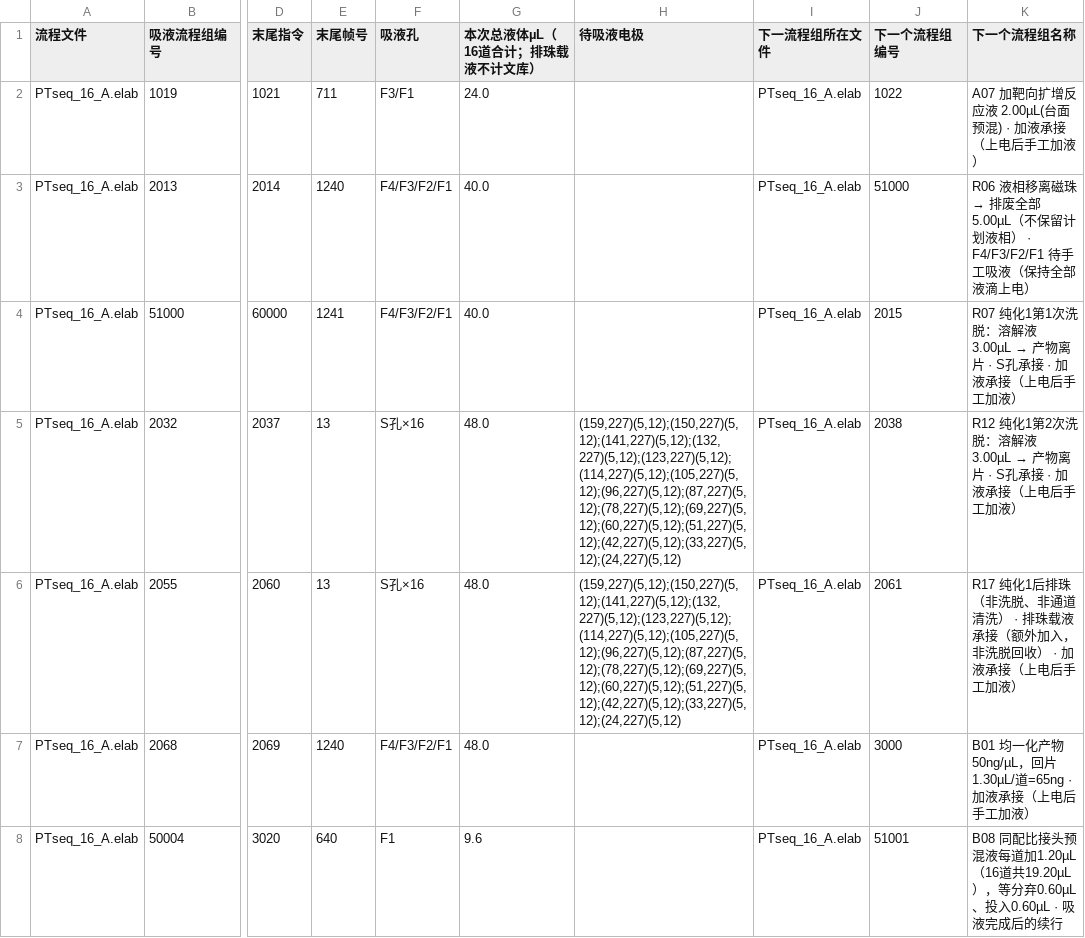
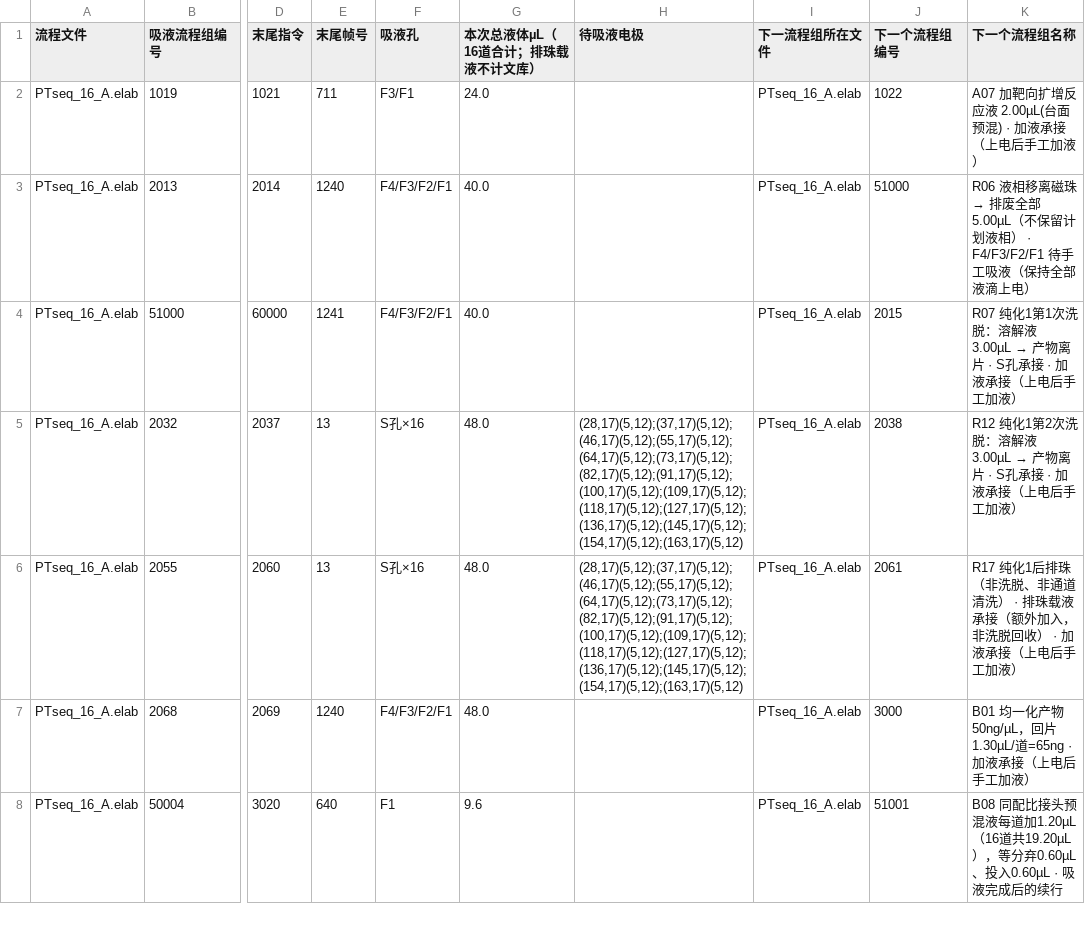
Before and after one commit to yoshnii/TFT_scripts, a CSV file: projects/PTseq_SIRO16_A_10x/手工吸液顺序.csv, drawn as a sheet; only a part is shown, gaps mark what is left out; the diff names each change by its address in the sheet, - before the commit and + after, or states it on an @@ line.

```diff
--- a/projects/PTseq_SIRO16_A_10x/手工吸液顺序.csv
+++ b/projects/PTseq_SIRO16_A_10x/手工吸液顺序.csv
-H5:H6 (待吸液电极): (159,227)(5,12);(150,227)(5,12);(141,227)(5,12);(132,227)(5,12);(123,227)(5,12);(114,227)(5,12);(105,227)(5,12);(96,227)(5,12);(87,227)(5,12);(78,227)(5,12);(69,227)(5,12);(60,227)(5,12);(51,227)(5,12);(42,227)(5,12);(33,227)(5,12);(24,227)(5,12)
+H5:H6 (待吸液电极): (28,17)(5,12);(37,17)(5,12);(46,17)(5,12);(55,17)(5,12);(64,17)(5,12);(73,17)(5,12);(82,17)(5,12);(91,17)(5,12);(100,17)(5,12);(109,17)(5,12);(118,17)(5,12);(127,17)(5,12);(136,17)(5,12);(145,17)(5,12);(154,17)(5,12);(163,17)(5,12)
```
Also changed, not shown: 9 other files.
